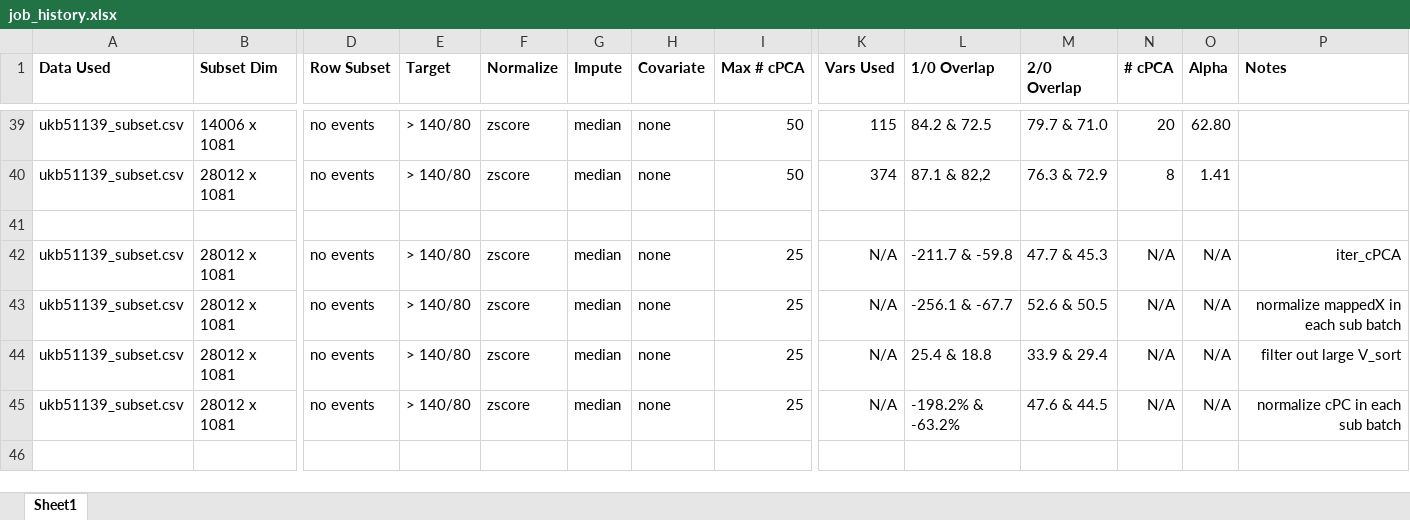
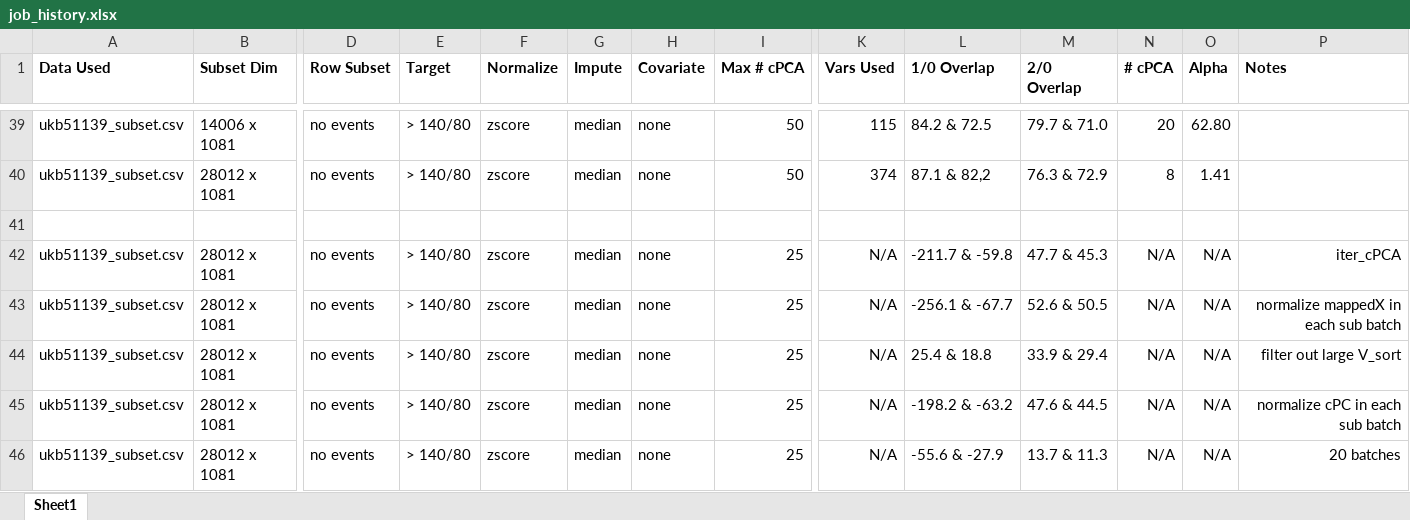
Before and after one commit to zhaohanxiong/OxfordCVM, an Excel workbook: job_history.xlsx, sheet Sheet1, drawn as a sheet; only a part is shown, gaps mark what is left out; values as stored, in another font and other column widths than the file's, no borders; rows hold the shown columns only; the diff names each change by its address in the sheet, - before the commit and + after, or states it on an @@ line.

Commit message:
ran with 20 batches, results are actually pretty good

```diff
--- a/job_history.xlsx (sheet Sheet1)
+++ b/job_history.xlsx (sheet Sheet1)
-L45 (1/0 Overlap): -198.2% & -63.2%
+L45 (1/0 Overlap): -198.2 & -63.2
+row 46: ukb51139_subset.csv | 28012 x 1081 | no events | > 140/80 | zscore | median | none | 25 | N/A | -55.6 & -27.9 | 13.7 & 11.3 | N/A | N/A | 20 batches
```
Also changed, not shown: 1 other file.
